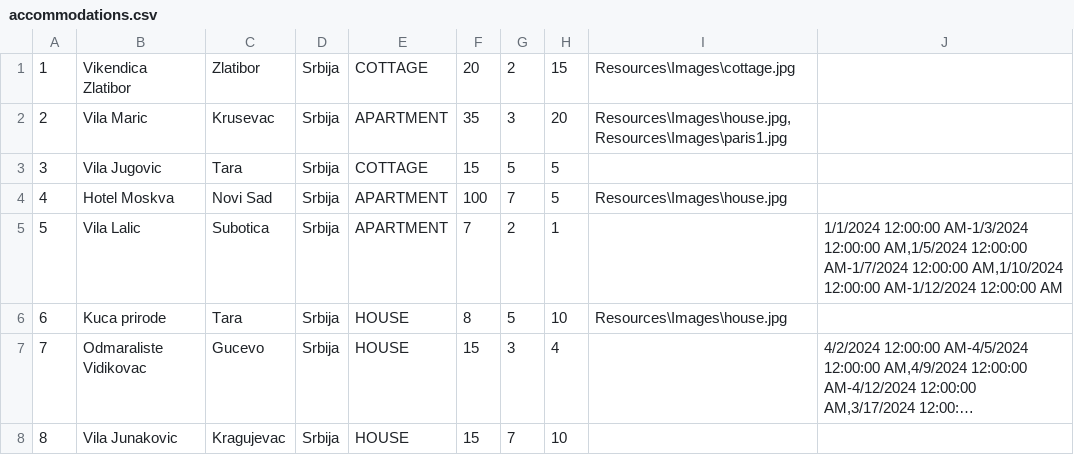
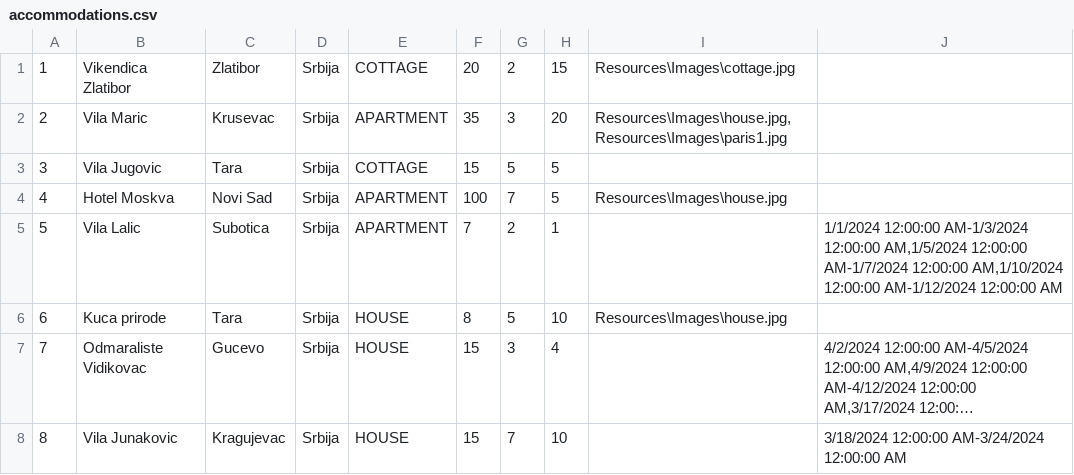
Before and after one commit to katarinap02/booking-application, a CSV file: Resources/Data/accommodations.csv, drawn as a sheet; long unchanged cells end in …; the diff names each change by its address in the sheet, - before the commit and + after, or states it on an @@ line.

```diff
--- a/Resources/Data/accommodations.csv
+++ b/Resources/Data/accommodations.csv
-J8: (empty)
+J8: 3/18/2024 12:00:00 AM-3/24/2024 12:00:00 AM
```
Also changed, not shown: Resources/Data/accommodation_reservations.csv, 2 other files.
